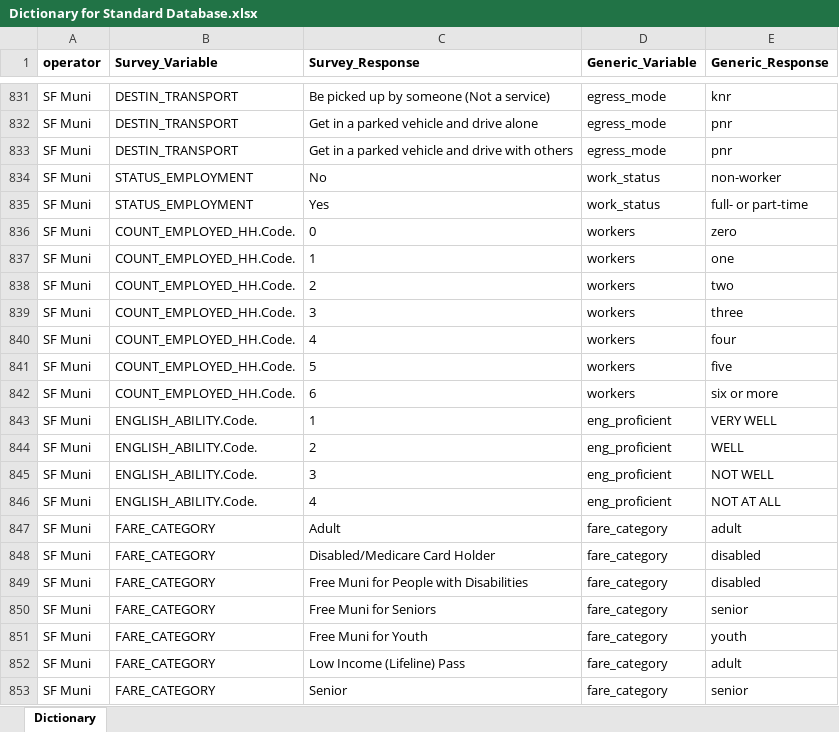
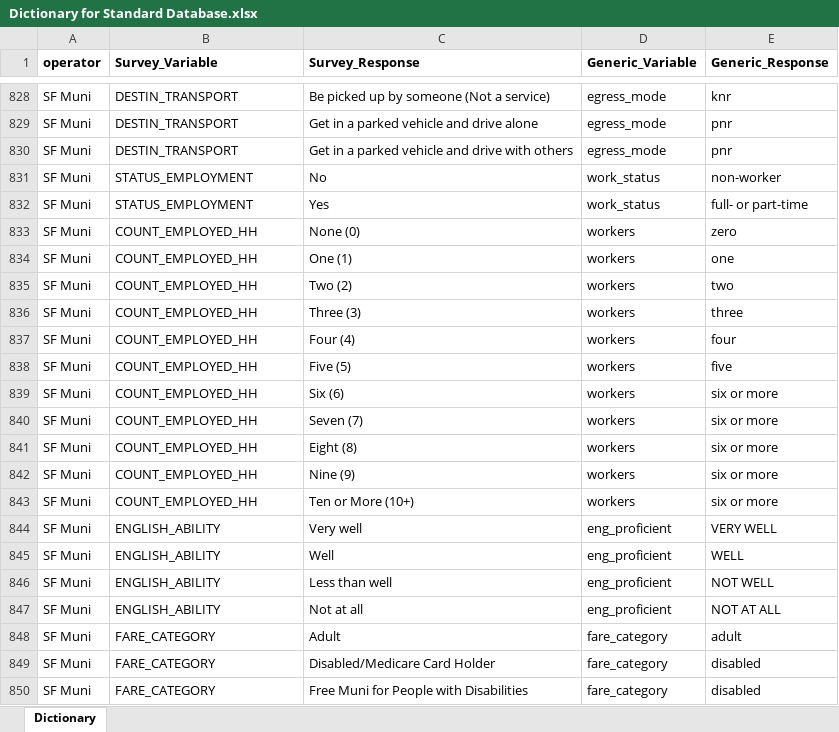
Before and after one commit to BayAreaMetro/transit-passenger-surveys, an Excel workbook: make-uniform/production/Dictionary for Standard Database.xlsx, sheet Dictionary, drawn as a sheet; only a part is shown, gaps mark what is left out; the shorter side is filled out with more unchanged rows; values as stored, in another font and other column widths than the file's, no borders; addresses are those after the commit; the diff covers the shown part only; the diff names each change by its address in the sheet, - before the commit and + after, or states it on an @@ line.

Commit message:
progress on muni pilot

```diff
--- a/make-uniform/production/Dictionary for Standard Database.xlsx (sheet Dictionary)
+++ b/make-uniform/production/Dictionary for Standard Database.xlsx (sheet Dictionary)
-B833:B839 (Survey_Variable): COUNT_EMPLOYED_HH.Code.
+B833:B839 (Survey_Variable): COUNT_EMPLOYED_HH
-C833 (Survey_Response): 0
+C833 (Survey_Response): None (0)
-C834 (Survey_Response): 1
+C834 (Survey_Response): One (1)
-C835 (Survey_Response): 2
+C835 (Survey_Response): Two (2)
-C836 (Survey_Response): 3
+C836 (Survey_Response): Three (3)
-C837 (Survey_Response): 4
+C837 (Survey_Response): Four (4)
-C838 (Survey_Response): 5
+C838 (Survey_Response): Five (5)
-C839 (Survey_Response): 6
+C839 (Survey_Response): Six (6)
+row 840: SF Muni | COUNT_EMPLOYED_HH | Seven (7) | workers | six or more
+row 841: SF Muni | COUNT_EMPLOYED_HH | Eight (8) | workers | six or more
+row 842: SF Muni | COUNT_EMPLOYED_HH | Nine (9) | workers | six or more
+row 843: SF Muni | COUNT_EMPLOYED_HH | Ten or More (10+) | workers | six or more
-B844:B847 (Survey_Variable): ENGLISH_ABILITY.Code.
+B844:B847 (Survey_Variable): ENGLISH_ABILITY
-C844 (Survey_Response): 1
+C844 (Survey_Response): Very well
-C845 (Survey_Response): 2
+C845 (Survey_Response): Well
-C846 (Survey_Response): 3
+C846 (Survey_Response): Less than well
-C847 (Survey_Response): 4
+C847 (Survey_Response): Not at all
```
Also changed, not shown: other rows of this sheet, 2 other files.
